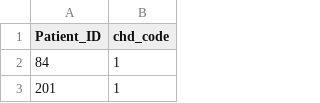
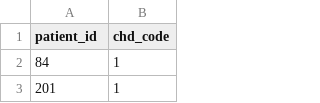
Before and after one commit to opensafely/tpp-sql-notebook, a CSV file: data/analysis/cvd_dis.csv, drawn as a sheet; only a part is shown.

```diff
--- a/data/analysis/cvd_dis.csv
+++ b/data/analysis/cvd_dis.csv
@@ -1,2 +1,2 @@
-Patient_ID,chd_code
+patient_id,chd_code
 84,1
```
Also changed, not shown: data/analysis/demo.csv, data/analysis/smok.csv, 3 other files.
